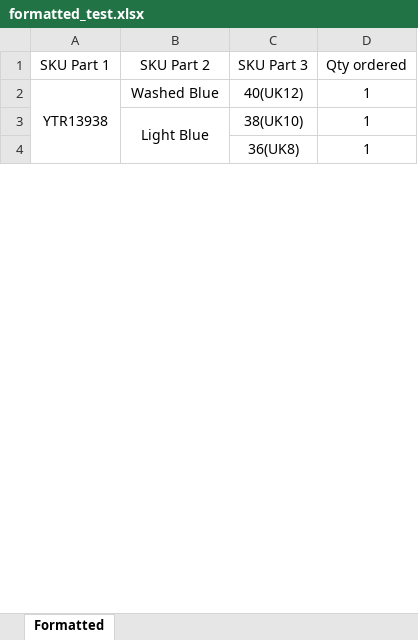
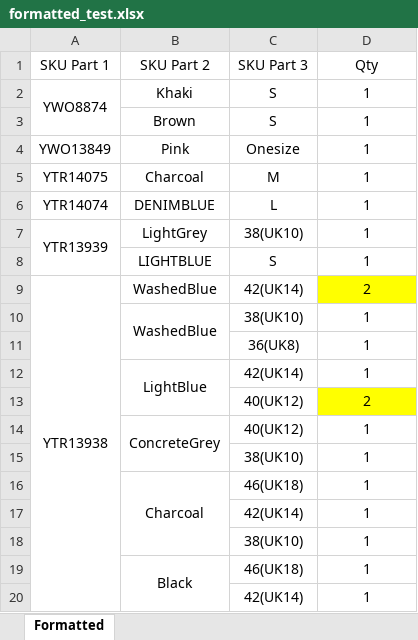
Before and after one commit to gordonkwokwork/KatchMe, an Excel workbook: Auto_Pack_Machine/format_picking_list/formatted_test.xlsx, sheet Formatted, drawn as a sheet; only a part is shown; values as stored, in another font and other column widths than the file's, no borders; addresses are those after the commit; the diff covers the shown part only; the diff names each change by its address in the sheet, - before the commit and + after, or states it on an @@ line.

```diff
--- a/Auto_Pack_Machine/format_picking_list/formatted_test.xlsx (sheet Formatted)
+++ b/Auto_Pack_Machine/format_picking_list/formatted_test.xlsx (sheet Formatted)
-D1: Qty ordered
+D1: Qty
+row 2: YWO8874 | Khaki | S | 1
+row 3:  | Brown | S | 1
+row 4: YWO13849 | Pink | Onesize | 1
+row 5: YTR14075 | Charcoal | M | 1
+row 6: YTR14074 | DENIMBLUE | L | 1
+row 7: YTR13939 | LightGrey | 38(UK10) | 1
+row 8:  | LIGHTBLUE | S | 1
-B9 (SKU Part 2): Washed Blue
+B9 (SKU Part 2): WashedBlue
-C9 (SKU Part 3): 40(UK12)
+C9 (SKU Part 3): 42(UK14)
-D9 (Qty): 1
+D9 (Qty): 2
-D9 fill: none
+D9 fill: #FFFF00
-B10 (SKU Part 2): Light Blue
+B10 (SKU Part 2): WashedBlue
+row 12:  | LightBlue | 42(UK14) | 1
+row 13:  |  | 40(UK12) | 2
+row 14:  | ConcreteGrey | 40(UK12) | 1
+row 15:  |  | 38(UK10) | 1
+row 16:  | Charcoal | 46(UK18) | 1
+row 17:  |  | 42(UK14) | 1
+row 18:  |  | 38(UK10) | 1
+row 19:  | Black | 46(UK18) | 1
+row 20:  |  | 42(UK14) | 1
```
Also changed, not shown: 30 added rows, 4 removed rows, 11 edited cells, cell formats and merged cells elsewhere in this sheet, 4 other files.
